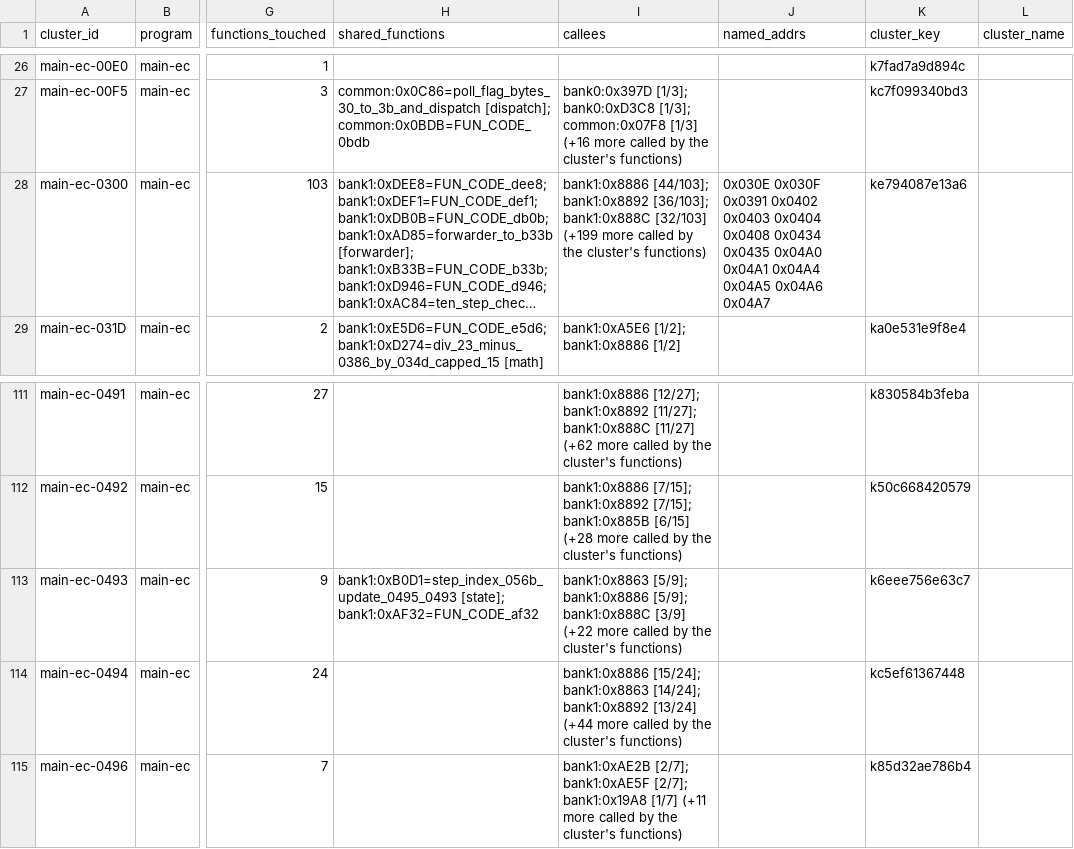
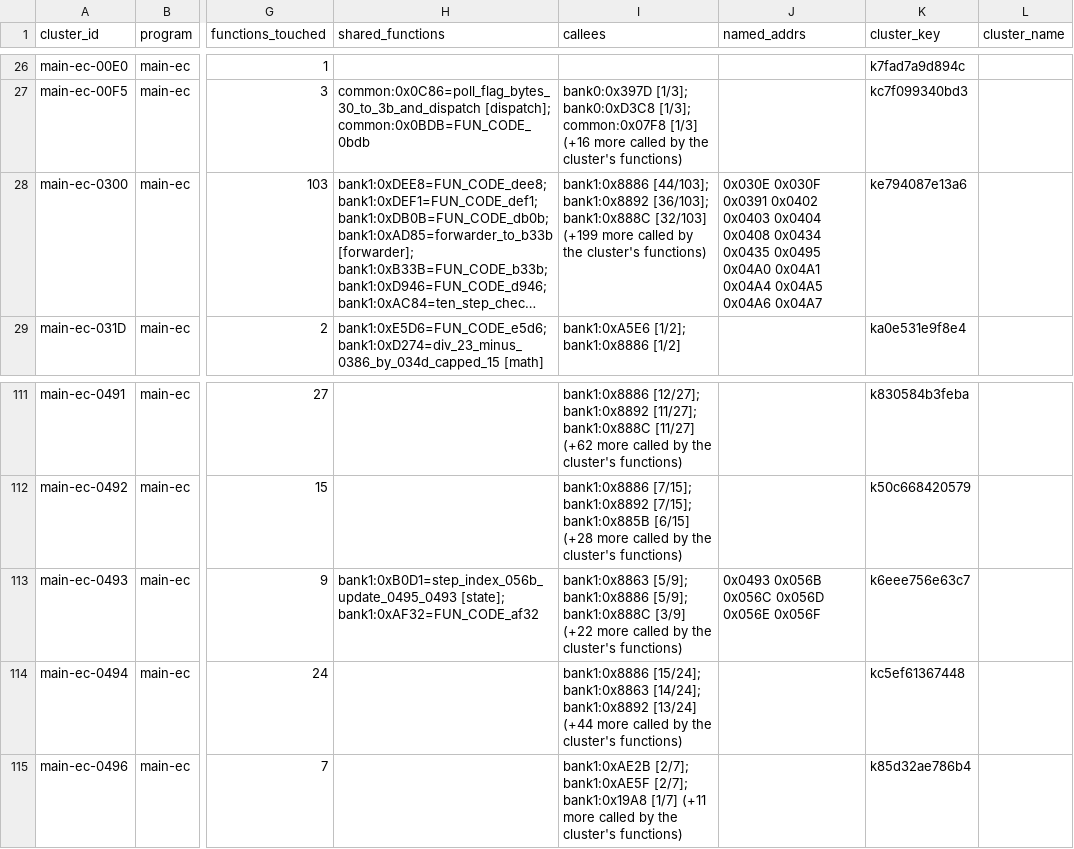
Before and after one commit to ElDavoo/tongfang-gm7mg7p-re, a CSV file: ec/annotations/xdata-clusters.csv, drawn as a sheet; only a part is shown, gaps mark what is left out; long unchanged cells end in …; the diff names each change by its address in the sheet, - before the commit and + after, or states it on an @@ line.

```diff
--- a/ec/annotations/xdata-clusters.csv
+++ b/ec/annotations/xdata-clusters.csv
-J28 (named_addrs): …0x0434 0x0435 0x04A0 0x04A1…
+J28 (named_addrs): …0x0434 0x0435 0x0495 0x04A0 0x04A1…
-J113 (named_addrs): (empty)
+J113 (named_addrs): 0x0493 0x056B 0x056C 0x056D 0x056E 0x056F
```
Also changed, not shown: ec/annotations/xdata-registers.csv, ec/ghidra/xdata-symbols.csv, 3 other files.
